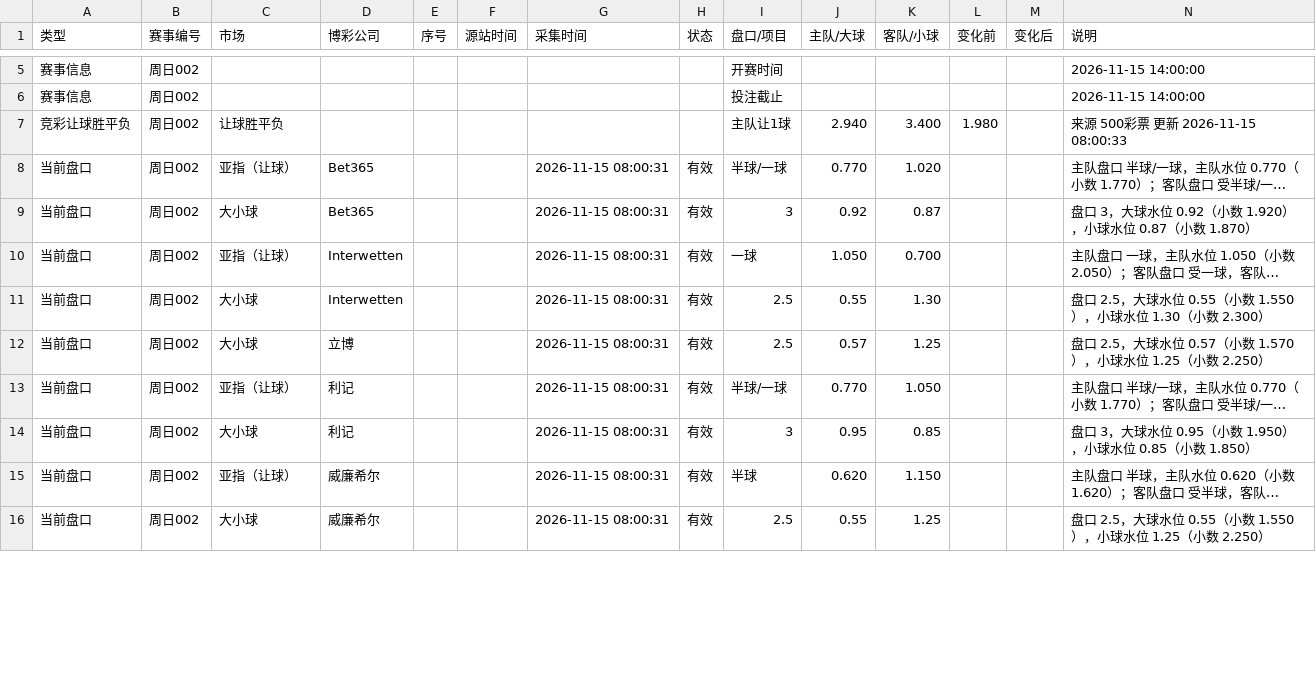
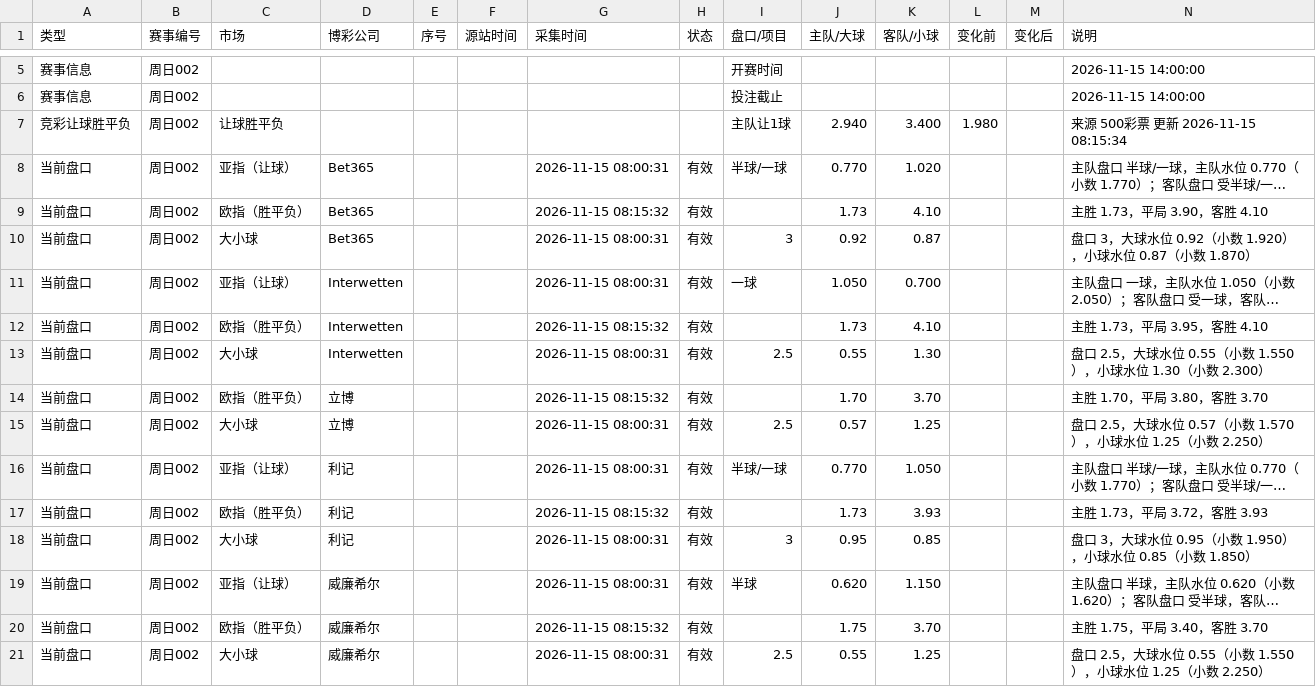
Before and after one commit to Jincheng-Z/jingcai-odds, a CSV file: events/周日002.csv, drawn as a sheet; only a part is shown, gaps mark what is left out; long unchanged cells end in …; the diff covers the shown part only; the diff names each change by its address in the sheet, - before the commit and + after, or states it on an @@ line.

```diff
--- a/events/周日002.csv
+++ b/events/周日002.csv
-N7 (说明): 来源 500彩票 更新 2026-11-15 08:00:33
+N7 (说明): 来源 500彩票 更新 2026-11-15 08:15:34
+row 9: 当前盘口 | 周日002 | 欧指（胜平负） | Bet365 |  |  | 2026-11-15 08:15:32 | 有效 |  | 1.73 | 4.10 |  |  | 主胜 1.73，平局 3.90，客胜 4.10
+row 12: 当前盘口 | 周日002 | 欧指（胜平负） | Interwetten |  |  | 2026-11-15 08:15:32 | 有效 |  | 1.73 | 4.10 |  |  | 主胜 1.73，平局 3.95，客胜 4.10
+row 14: 当前盘口 | 周日002 | 欧指（胜平负） | 立博 |  |  | 2026-11-15 08:15:32 | 有效 |  | 1.70 | 3.70 |  |  | 主胜 1.70，平局 3.80，客胜 3.70
+row 17: 当前盘口 | 周日002 | 欧指（胜平负） | 利记 |  |  | 2026-11-15 08:15:32 | 有效 |  | 1.73 | 3.93 |  |  | 主胜 1.73，平局 3.72，客胜 3.93
+row 20: 当前盘口 | 周日002 | 欧指（胜平负） | 威廉希尔 |  |  | 2026-11-15 08:15:32 | 有效 |  | 1.75 | 3.70 |  |  | 主胜 1.75，平局 3.40，客胜 3.70
```
Also changed, not shown: 10 added rows and 25 edited cells elsewhere in this file, events/周日001.csv, events/周日003.csv, 12 other files.
